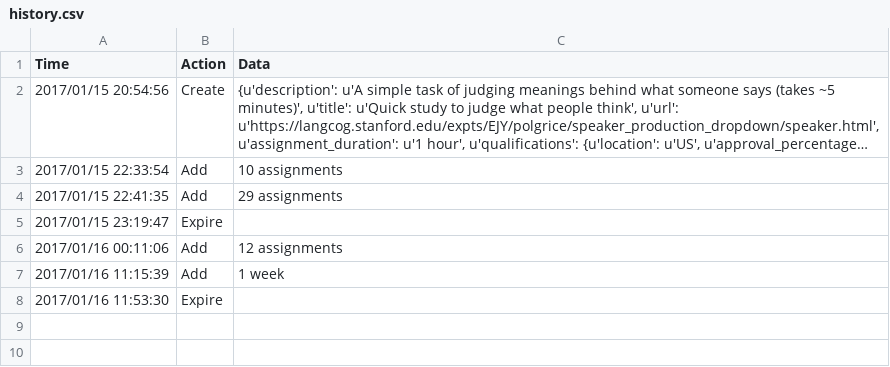
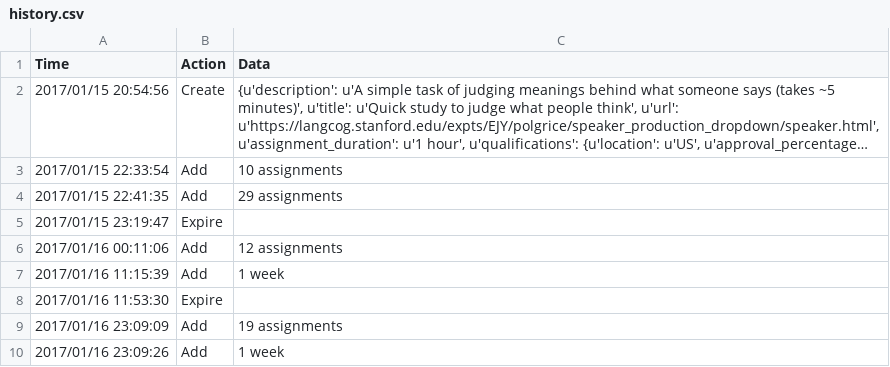
Before and after one commit to ejyoon/polgrice, a CSV file: experiment/exp_versions/20_S_production_dropdown/history.csv, drawn as a sheet; long unchanged cells end in …; the diff names each change by its address in the sheet, - before the commit and + after, or states it on an @@ line.

```diff
--- a/experiment/exp_versions/20_S_production_dropdown/history.csv
+++ b/experiment/exp_versions/20_S_production_dropdown/history.csv
+row 9: 2017/01/16 23:09:09 | Add | 19 assignments
+row 10: 2017/01/16 23:09:26 | Add | 1 week
```
Also changed, not shown: experiment/exp_versions/21_L2_S_wNeg_v2/history.csv, 15 other files.
